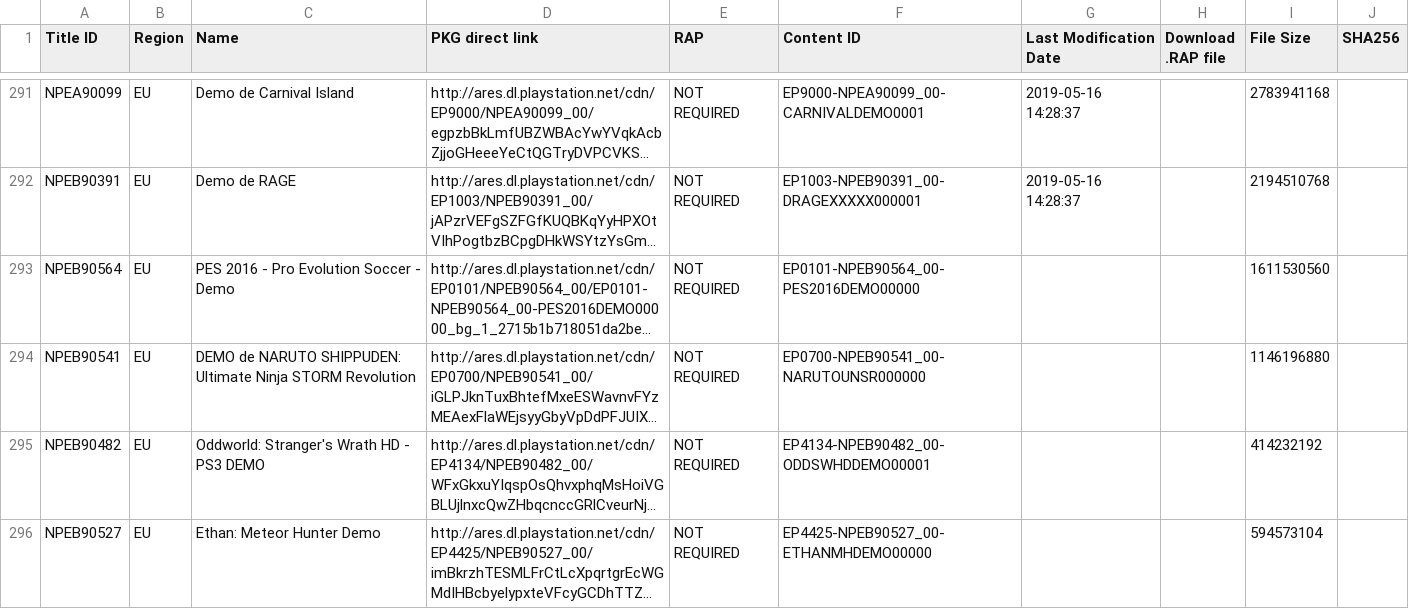
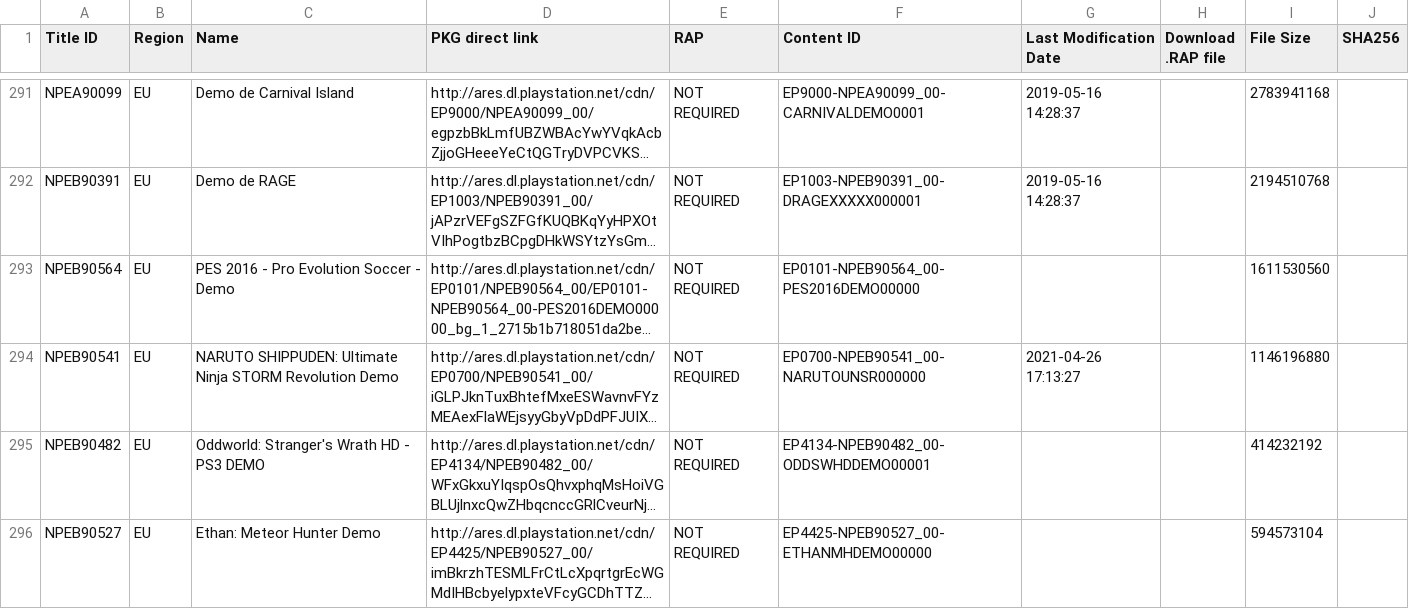
Before and after one commit to ruvelro/PSN-Killer-Database, a TSV file: data/PS3_DEMOS.tsv, drawn as a sheet; only a part is shown, gaps mark what is left out; long unchanged cells end in …; the diff covers the shown part only; the diff names each change by its address in the sheet, - before the commit and + after, or states it on an @@ line.

```diff
--- a/data/PS3_DEMOS.tsv
+++ b/data/PS3_DEMOS.tsv
-C294 (Name): DEMO de NARUTO SHIPPUDEN: Ultimate Ninja STORM Revolution
+C294 (Name): NARUTO SHIPPUDEN: Ultimate Ninja STORM Revolution Demo
-G294 (Last Modification Date): (empty)
+G294 (Last Modification Date): 2021-04-26 17:13:27
```
Also changed, not shown: 2 removed rows elsewhere in this file, data/PS3_AVATARS.tsv, data/PS3_THEMES.tsv, 24 other files.
